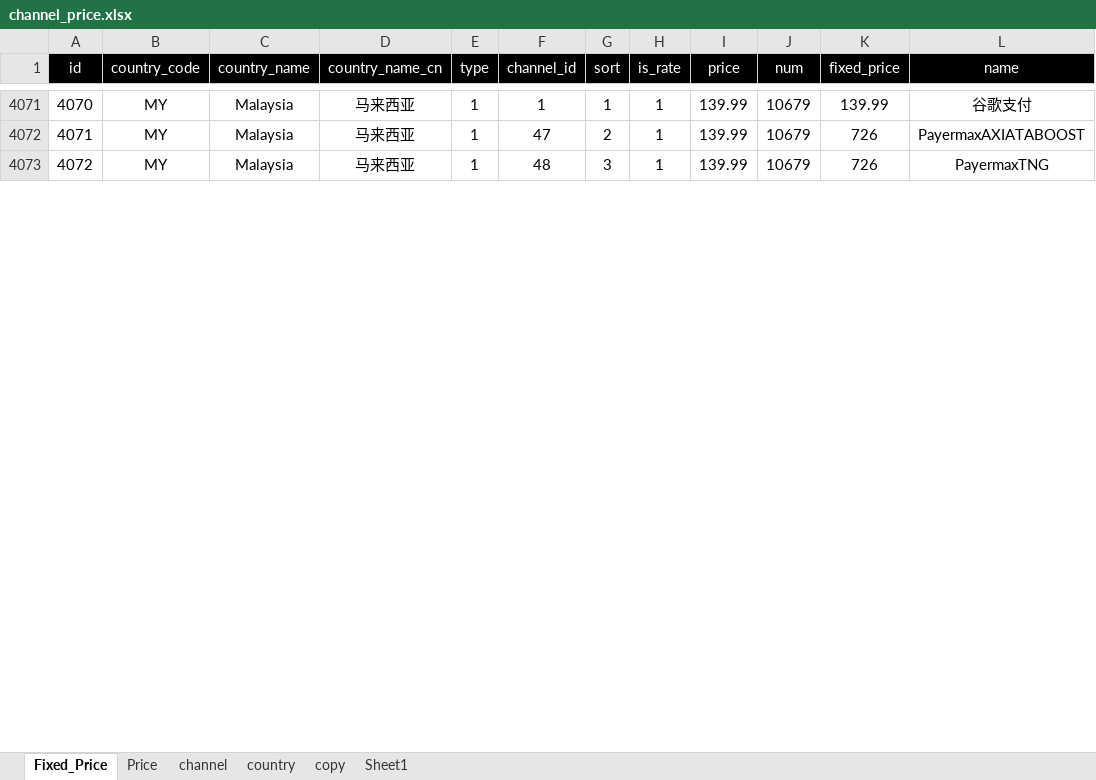
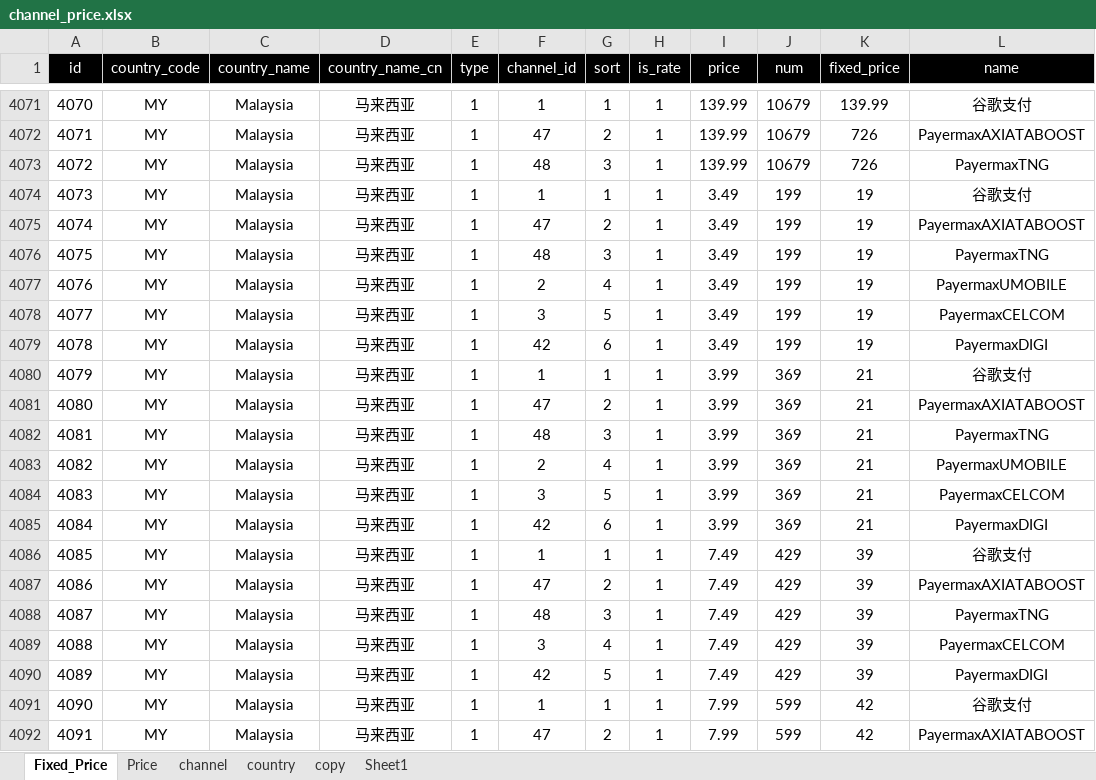
Before and after one commit to dash-lee/Order, an Excel workbook: Create_order/Excel Source/channel_price.xlsx, sheet Fixed_Price, drawn as a sheet; only a part is shown, gaps mark what is left out; values as stored, in another font and other column widths than the file's, no borders; the diff covers the shown part only; the diff names each change by its address in the sheet, - before the commit and + after, or states it on an @@ line.

```diff
--- a/Create_order/Excel Source/channel_price.xlsx (sheet Fixed_Price)
+++ b/Create_order/Excel Source/channel_price.xlsx (sheet Fixed_Price)
+row 4074: 4073 | MY | Malaysia | 马来西亚 | 1 | 1 | 1 | 1 | 3.49 | 199 | 19 | 谷歌支付
+row 4075: 4074 | MY | Malaysia | 马来西亚 | 1 | 47 | 2 | 1 | 3.49 | 199 | 19 | PayermaxAXIATABOOST
+row 4076: 4075 | MY | Malaysia | 马来西亚 | 1 | 48 | 3 | 1 | 3.49 | 199 | 19 | PayermaxTNG
+row 4077: 4076 | MY | Malaysia | 马来西亚 | 1 | 2 | 4 | 1 | 3.49 | 199 | 19 | PayermaxUMOBILE
+row 4078: 4077 | MY | Malaysia | 马来西亚 | 1 | 3 | 5 | 1 | 3.49 | 199 | 19 | PayermaxCELCOM
+row 4079: 4078 | MY | Malaysia | 马来西亚 | 1 | 42 | 6 | 1 | 3.49 | 199 | 19 | PayermaxDIGI
+row 4080: 4079 | MY | Malaysia | 马来西亚 | 1 | 1 | 1 | 1 | 3.99 | 369 | 21 | 谷歌支付
+row 4081: 4080 | MY | Malaysia | 马来西亚 | 1 | 47 | 2 | 1 | 3.99 | 369 | 21 | PayermaxAXIATABOOST
+row 4082: 4081 | MY | Malaysia | 马来西亚 | 1 | 48 | 3 | 1 | 3.99 | 369 | 21 | PayermaxTNG
+row 4083: 4082 | MY | Malaysia | 马来西亚 | 1 | 2 | 4 | 1 | 3.99 | 369 | 21 | PayermaxUMOBILE
+row 4084: 4083 | MY | Malaysia | 马来西亚 | 1 | 3 | 5 | 1 | 3.99 | 369 | 21 | PayermaxCELCOM
+row 4085: 4084 | MY | Malaysia | 马来西亚 | 1 | 42 | 6 | 1 | 3.99 | 369 | 21 | PayermaxDIGI
+row 4086: 4085 | MY | Malaysia | 马来西亚 | 1 | 1 | 1 | 1 | 7.49 | 429 | 39 | 谷歌支付
+row 4087: 4086 | MY | Malaysia | 马来西亚 | 1 | 47 | 2 | 1 | 7.49 | 429 | 39 | PayermaxAXIATABOOST
+row 4088: 4087 | MY | Malaysia | 马来西亚 | 1 | 48 | 3 | 1 | 7.49 | 429 | 39 | PayermaxTNG
+row 4089: 4088 | MY | Malaysia | 马来西亚 | 1 | 3 | 4 | 1 | 7.49 | 429 | 39 | PayermaxCELCOM
+row 4090: 4089 | MY | Malaysia | 马来西亚 | 1 | 42 | 5 | 1 | 7.49 | 429 | 39 | PayermaxDIGI
+row 4091: 4090 | MY | Malaysia | 马来西亚 | 1 | 1 | 1 | 1 | 7.99 | 599 | 42 | 谷歌支付
+row 4092: 4091 | MY | Malaysia | 马来西亚 | 1 | 47 | 2 | 1 | 7.99 | 599 | 42 | PayermaxAXIATABOOST
```
Also changed, not shown: 15 added rows and row numbers in column A elsewhere in this sheet, sheet copy, formulas that keep their value, charts or pictures, 3 other files.
